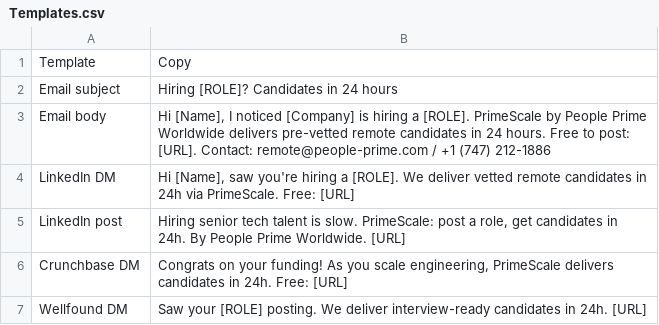
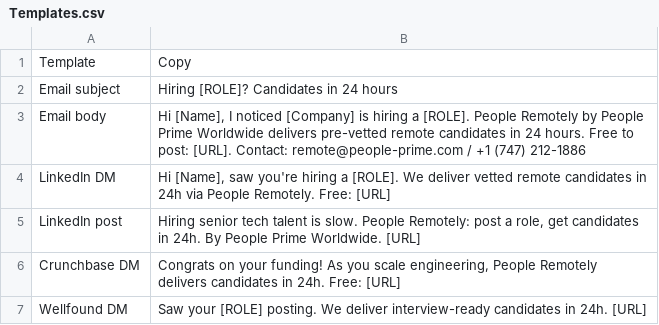
Before and after one commit to qwrwtdycuvjbk/primescale, a CSV file: marketing/csv/Templates.csv, drawn as a sheet.

```diff
--- a/marketing/csv/Templates.csv
+++ b/marketing/csv/Templates.csv
@@ -2,6 +2,6 @@ Template,Copy
 Email subject,Hiring [ROLE]? Candidates in 24 hours
-Email body,"Hi [Name], I noticed [Company] is hiring a [ROLE]. PrimeScale by People Prime Worldwide delivers pre-vetted remote candidates in 24 hours. Free to post: [URL]. Contact: remote@people-prime.com / +1 (747) 212-1886"
-LinkedIn DM,"Hi [Name], saw you're hiring a [ROLE]. We deliver vetted remote candidates in 24h via PrimeScale. Free: [URL]"
-LinkedIn post,"Hiring senior tech talent is slow. PrimeScale: post a role, get candidates in 24h. By People Prime Worldwide. [URL]"
-Crunchbase DM,"Congrats on your funding! As you scale engineering, PrimeScale delivers candidates in 24h. Free: [URL]"
+Email body,"Hi [Name], I noticed [Company] is hiring a [ROLE]. People Remotely by People Prime Worldwide delivers pre-vetted remote candidates in 24 hours. Free to post: [URL]. Contact: remote@people-prime.com / +1 (747) 212-1886"
+LinkedIn DM,"Hi [Name], saw you're hiring a [ROLE]. We deliver vetted remote candidates in 24h via People Remotely. Free: [URL]"
+LinkedIn post,"Hiring senior tech talent is slow. People Remotely: post a role, get candidates in 24h. By People Prime Worldwide. [URL]"
+Crunchbase DM,"Congrats on your funding! As you scale engineering, People Remotely delivers candidates in 24h. Free: [URL]"
 Wellfound DM,Saw your [ROLE] posting. We deliver interview-ready candidates in 24h. [URL]
```
Also changed, not shown: marketing/csv/90-Day-Plan.csv, marketing/csv/Channels.csv, 48 other files.
